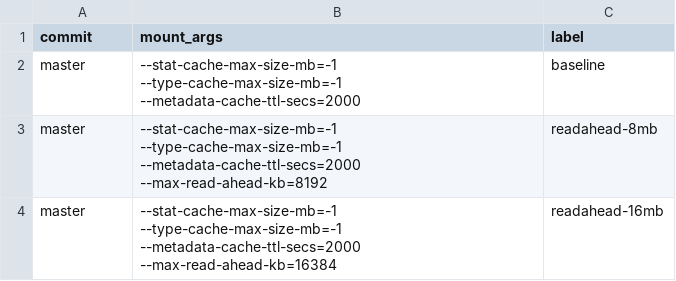
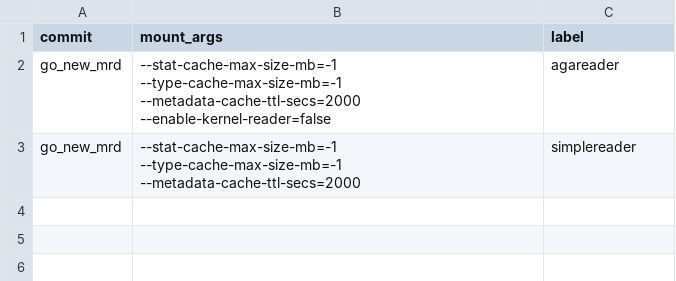
Before and after one commit to GoogleCloudPlatform/gcsfuse-tools, a CSV file: distributed-micro-benchmarking/test-suites/random-read-tests/configs.csv, drawn as a sheet.

Commit message:
Adding numbers for random-read test

```diff
--- a/distributed-micro-benchmarking/test-suites/random-read-tests/configs.csv
+++ b/distributed-micro-benchmarking/test-suites/random-read-tests/configs.csv
@@ -1,4 +1,3 @@
 commit,mount_args,label
-master,"--stat-cache-max-size-mb=-1 --type-cache-max-size-mb=-1 --metadata-cache-ttl-secs=2000",baseline
-master,"--stat-cache-max-size-mb=-1 --type-cache-max-size-mb=-1 --metadata-cache-ttl-secs=2000 --max-read-ahead-kb=8192",readahead-8mb
-master,"--stat-cache-max-size-mb=-1 --type-cache-max-size-mb=-1 --metadata-cache-ttl-secs=2000 --max-read-ahead-kb=16384",readahead-16mb
+go_new_mrd,"--stat-cache-max-size-mb=-1 --type-cache-max-size-mb=-1 --metadata-cache-ttl-secs=2000 --enable-kernel-reader=false",agareader
+go_new_mrd,"--stat-cache-max-size-mb=-1 --type-cache-max-size-mb=-1 --metadata-cache-ttl-secs=2000",simplereader
```
Also changed, not shown: 6 other files.
